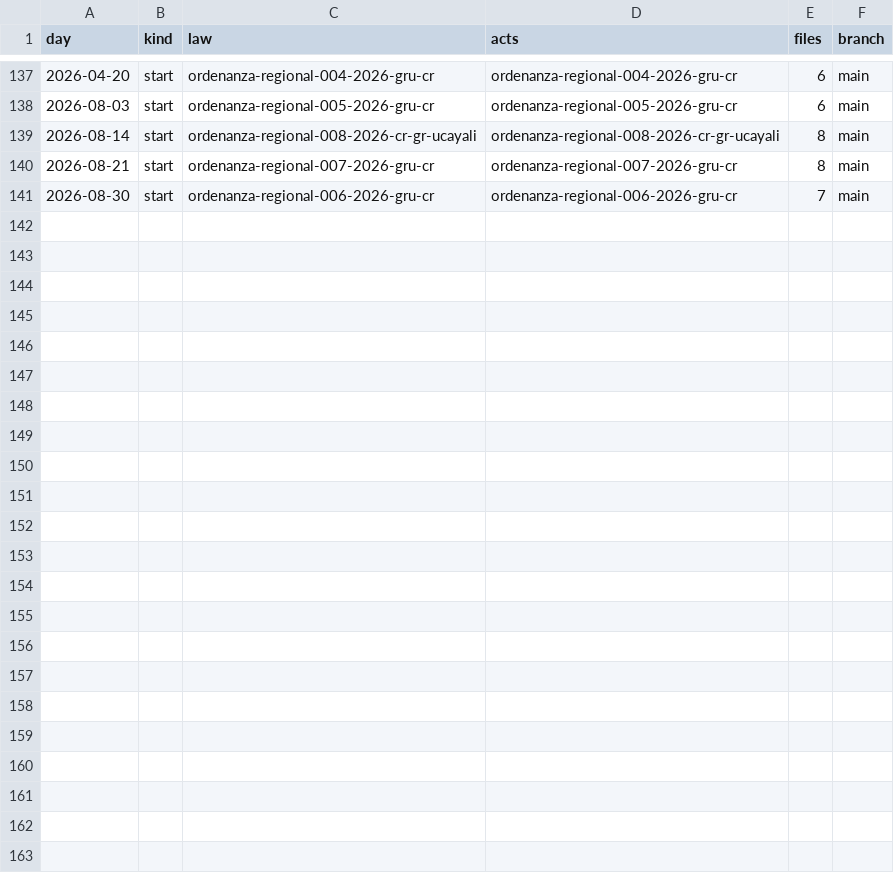
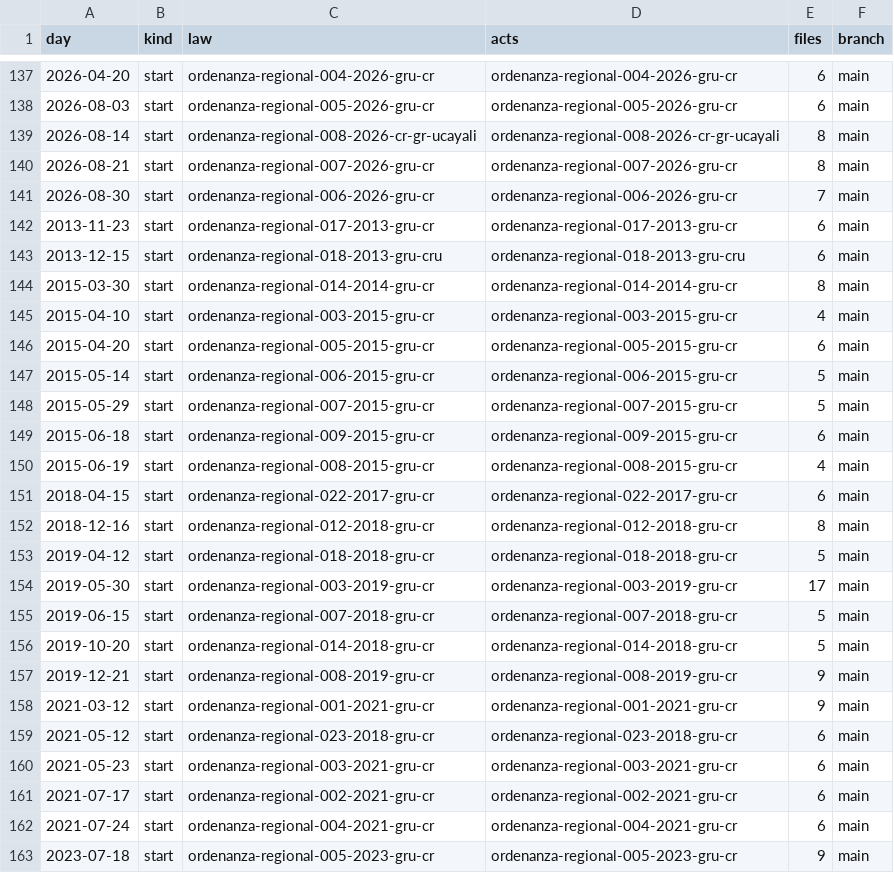
Before and after one commit to lexifina/peru-ucayali-law, a CSV file: data/commits.csv, drawn as a sheet; only a part is shown, gaps mark what is left out; the diff names each change by its address in the sheet, - before the commit and + after, or states it on an @@ line.

Commit message:
Documentation, tables, tools and REPRODUCE.md
Appended 22 commits to 5c3a3655e1be; corpus sha256 b18cf0125f4cc0907b058c4685e6e0ac25e3fa59ed6464f082a8cddbdc204698, data retrieved 2026-10-31.

```diff
--- a/data/commits.csv
+++ b/data/commits.csv
+row 142: 2013-11-23 | start | ordenanza-regional-017-2013-gru-cr | ordenanza-regional-017-2013-gru-cr | 6 | main
+row 143: 2013-12-15 | start | ordenanza-regional-018-2013-gru-cru | ordenanza-regional-018-2013-gru-cru | 6 | main
+row 144: 2015-03-30 | start | ordenanza-regional-014-2014-gru-cr | ordenanza-regional-014-2014-gru-cr | 8 | main
+row 145: 2015-04-10 | start | ordenanza-regional-003-2015-gru-cr | ordenanza-regional-003-2015-gru-cr | 4 | main
+row 146: 2015-04-20 | start | ordenanza-regional-005-2015-gru-cr | ordenanza-regional-005-2015-gru-cr | 6 | main
+row 147: 2015-05-14 | start | ordenanza-regional-006-2015-gru-cr | ordenanza-regional-006-2015-gru-cr | 5 | main
+row 148: 2015-05-29 | start | ordenanza-regional-007-2015-gru-cr | ordenanza-regional-007-2015-gru-cr | 5 | main
+row 149: 2015-06-18 | start | ordenanza-regional-009-2015-gru-cr | ordenanza-regional-009-2015-gru-cr | 6 | main
+row 150: 2015-06-19 | start | ordenanza-regional-008-2015-gru-cr | ordenanza-regional-008-2015-gru-cr | 4 | main
+row 151: 2018-04-15 | start | ordenanza-regional-022-2017-gru-cr | ordenanza-regional-022-2017-gru-cr | 6 | main
+row 152: 2018-12-16 | start | ordenanza-regional-012-2018-gru-cr | ordenanza-regional-012-2018-gru-cr | 8 | main
+row 153: 2019-04-12 | start | ordenanza-regional-018-2018-gru-cr | ordenanza-regional-018-2018-gru-cr | 5 | main
+row 154: 2019-05-30 | start | ordenanza-regional-003-2019-gru-cr | ordenanza-regional-003-2019-gru-cr | 17 | main
+row 155: 2019-06-15 | start | ordenanza-regional-007-2018-gru-cr | ordenanza-regional-007-2018-gru-cr | 5 | main
+row 156: 2019-10-20 | start | ordenanza-regional-014-2018-gru-cr | ordenanza-regional-014-2018-gru-cr | 5 | main
+row 157: 2019-12-21 | start | ordenanza-regional-008-2019-gru-cr | ordenanza-regional-008-2019-gru-cr | 9 | main
+row 158: 2021-03-12 | start | ordenanza-regional-001-2021-gru-cr | ordenanza-regional-001-2021-gru-cr | 9 | main
+row 159: 2021-05-12 | start | ordenanza-regional-023-2018-gru-cr | ordenanza-regional-023-2018-gru-cr | 6 | main
+row 160: 2021-05-23 | start | ordenanza-regional-003-2021-gru-cr | ordenanza-regional-003-2021-gru-cr | 6 | main
+row 161: 2021-07-17 | start | ordenanza-regional-002-2021-gru-cr | ordenanza-regional-002-2021-gru-cr | 6 | main
+row 162: 2021-07-24 | start | ordenanza-regional-004-2021-gru-cr | ordenanza-regional-004-2021-gru-cr | 6 | main
+row 163: 2023-07-18 | start | ordenanza-regional-005-2023-gru-cr | ordenanza-regional-005-2023-gru-cr | 9 | main
```
Also changed, not shown: 30 other files.
